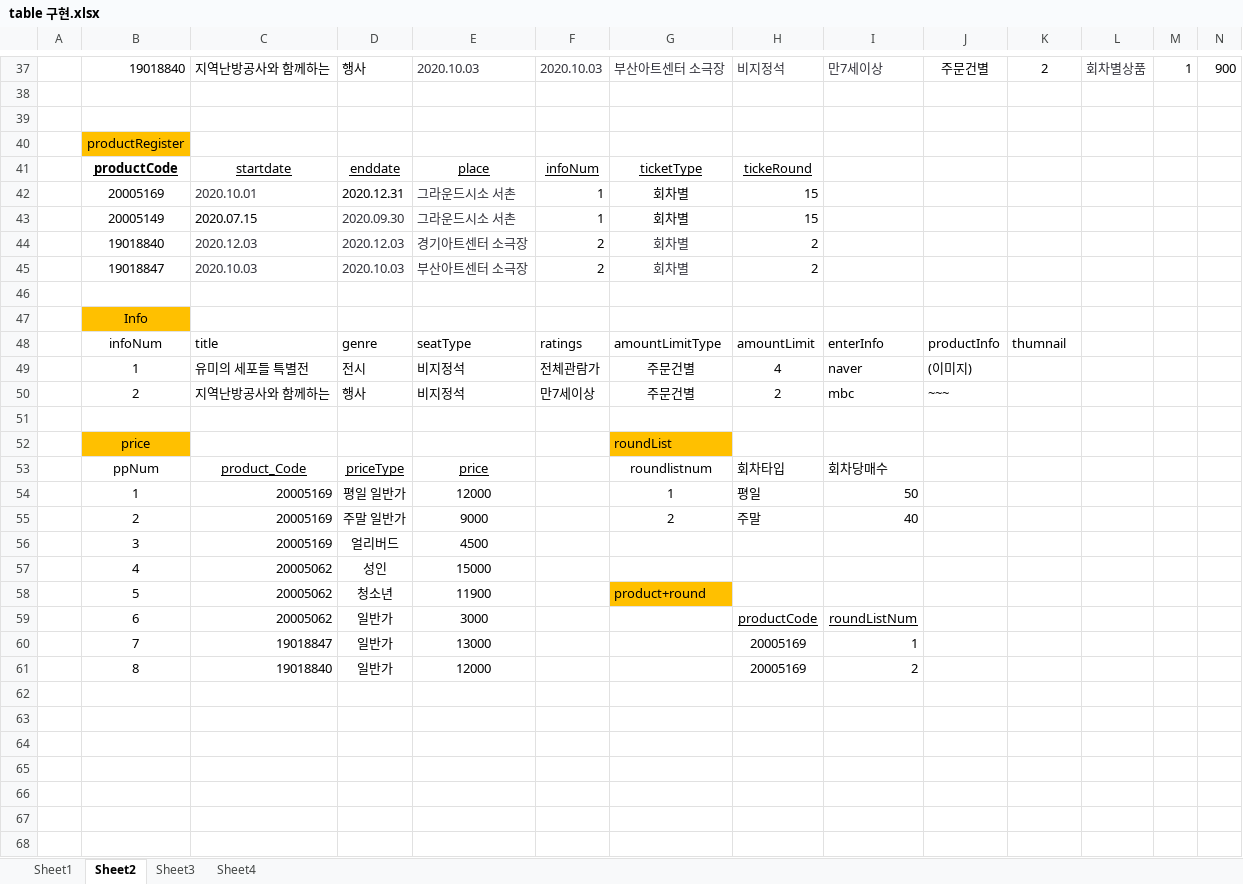
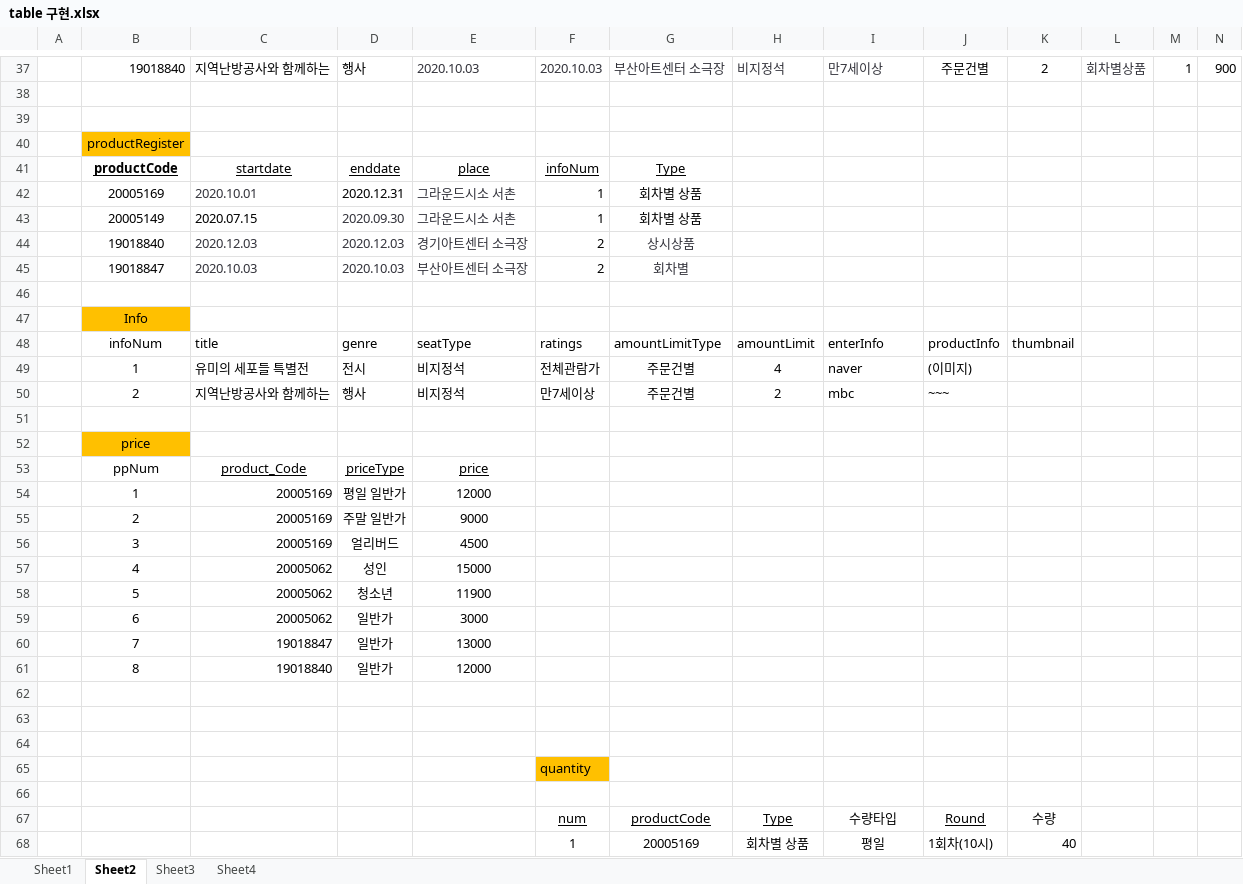
Before and after one commit to chkdchkd1/digital-java, an Excel workbook: portfolio/table 구현.xlsx, sheet Sheet2, drawn as a sheet; only a part is shown, gaps mark what is left out; values as stored, in another font and other column widths than the file's, no borders; rows hold the shown columns only; the diff covers the shown part only; the diff names each change by its address in the sheet, - before the commit and + after, or states it on an @@ line.

```diff
--- a/portfolio/table 구현.xlsx (sheet Sheet2)
+++ b/portfolio/table 구현.xlsx (sheet Sheet2)
-G41: ticketType
+G41: Type
-H41: tickeRound
+H41: (empty)
-G42:G43: 회차별
+G42:G43: 회차별 상품
-H42:H43: 15
+H42:H43: (empty)
-G44: 회차별
+G44: 상시상품
-H44:H45: 2
+H44:H45: (empty)
-K48: thumnail
+K48: thumbnail
-G52: roundList
+G52: (empty)
-G52 fill: #FFC000
+G52 fill: none
-G53: roundlistnum
+G53: (empty)
-H53: 회차타입
+H53: (empty)
-I53: 회차당매수
+I53: (empty)
-G54: 1
+G54: (empty)
-H54: 평일
+H54: (empty)
-I54: 50
+I54: (empty)
-G55: 2
+G55: (empty)
-H55: 주말
+H55: (empty)
-I55: 40
+I55: (empty)
-G58: product+round
+G58: (empty)
-G58 fill: #FFC000
+G58 fill: none
-H59: productCode
+H59: (empty)
-I59: roundListNum
+I59: (empty)
-H60:H61: 20005169
+H60:H61: (empty)
-I60: 1
+I60: (empty)
-I61: 2
+I61: (empty)
+row 62: (empty)
+row 63: (empty)
+row 64: (empty)
+row 65:  |  |  |  |  | quantity
+row 66: (empty)
+row 67:  |  |  |  |  | num | productCode | Type | 수량타입 | Round | 수량
+row 68:  |  |  |  |  | 1 | 20005169 | 회차별 상품 | 평일 | 1회차(10시) | 40
```
Also changed, not shown: 22 added rows and 1 edited cell elsewhere in this sheet, sheet Sheet3, portfolio/통합 문서1.xlsx, 1 other file.
